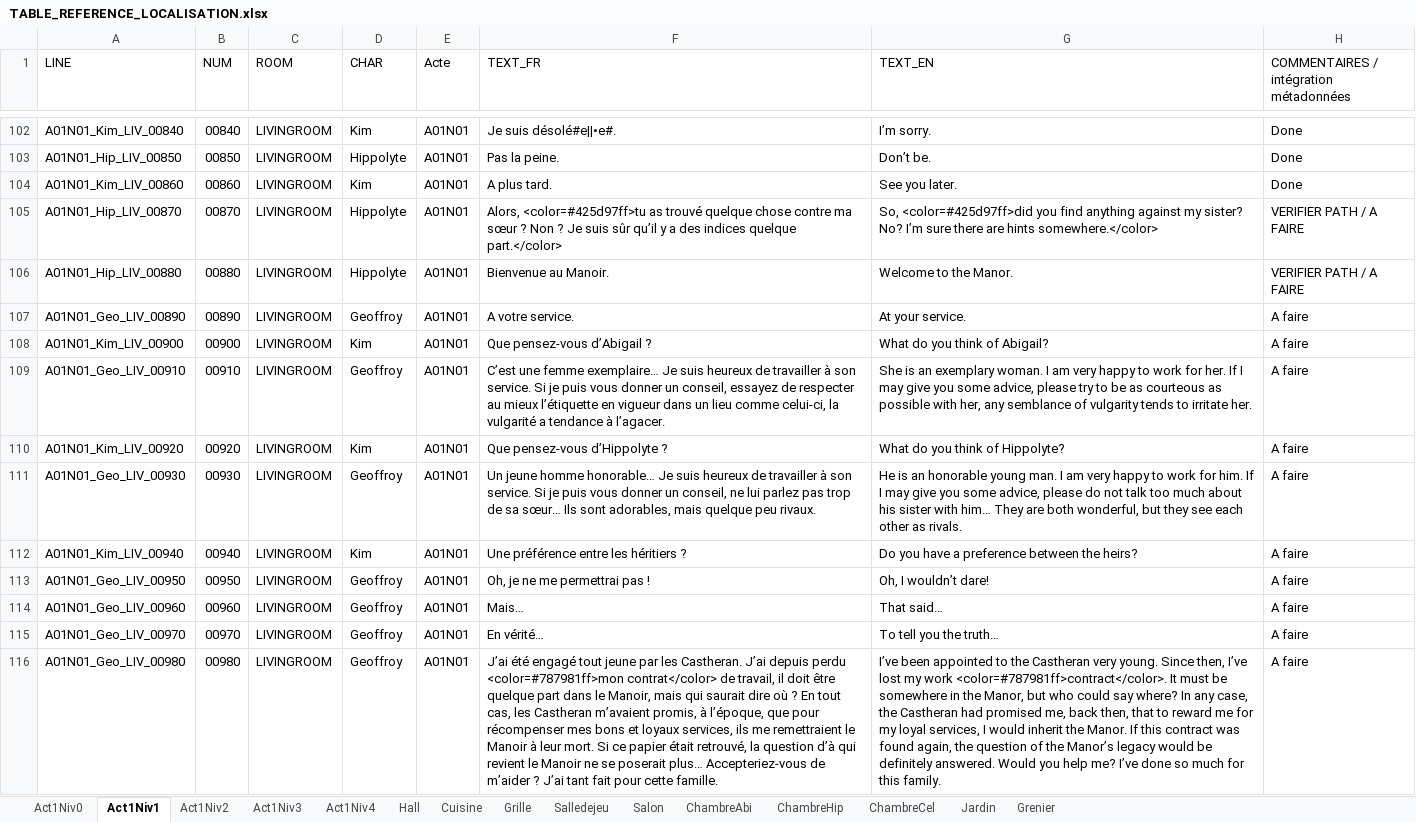
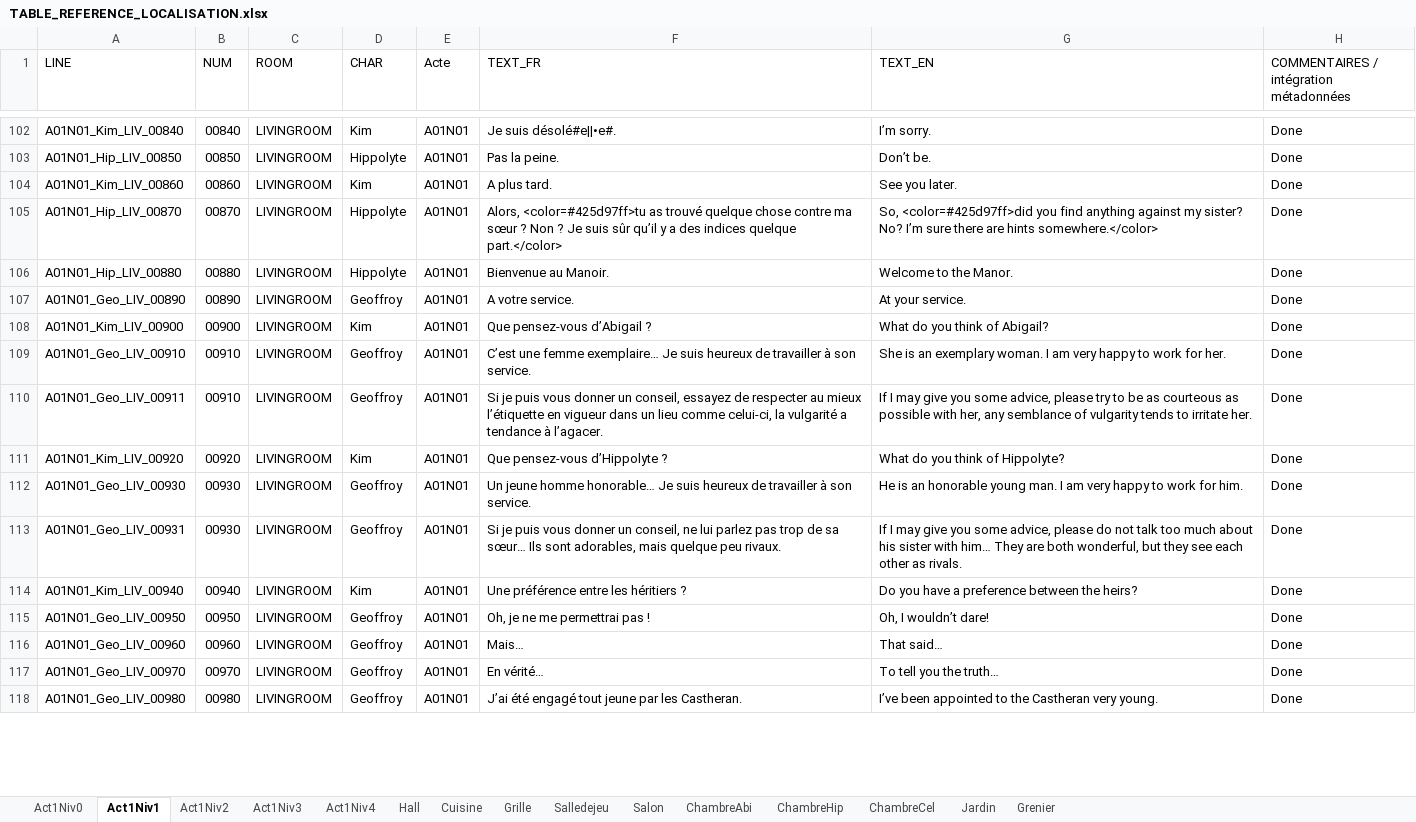
Before and after one commit to Eutrapelie/TheWill, an Excel workbook: Assets/StreamingAssets/TABLE_REFERENCE_LOCALISATION.xlsx, sheet Act1Niv1, drawn as a sheet; only a part is shown, gaps mark what is left out; values as stored, in another font and other column widths than the file's, no cell formats; addresses are those after the commit; the diff covers the shown part only; the diff names each change by its address in the sheet, - before the commit and + after, or states it on an @@ line.

```diff
--- a/Assets/StreamingAssets/TABLE_REFERENCE_LOCALISATION.xlsx (sheet Act1Niv1)
+++ b/Assets/StreamingAssets/TABLE_REFERENCE_LOCALISATION.xlsx (sheet Act1Niv1)
-H105:H106: VERIFIER PATH / A FAIRE
+H105:H106: Done
-H107:H109: A faire
+H107:H109: Done
-F109 (TEXT_FR): …son service. Si je puis vous donner un conseil, essayez de respecter au mieux l’étiquette en vigueur dans un lieu comme celui-ci, la vulgarité a tendance à l’agacer.
+F109 (TEXT_FR): …son service.
-G109 (TEXT_EN): …for her. If I may give you some advice, please try to be as courteous as possible with her, any semblance of vulgarity tends to irritate her.
+G109 (TEXT_EN): …for her.
+row 110: A01N01_Geo_LIV_00911 | 00910 | LIVINGROOM | Geoffroy | A01N01 | Si je puis vous donner un conseil, essayez de respecter au mieux l’étiquette en vigueur dans un lieu comme celui-ci, la vulgarité a tendance à l’agacer. | If I may give you some advice, please try to be as courteous as possible with her, any semblance of vulgarity tends to irritate her. | Done
-H111:H112: A faire
+H111:H112: Done
-F112 (TEXT_FR): …son service. Si je puis vous donner un conseil, ne lui parlez pas trop de sa sœur… Ils sont adorables, mais quelque peu rivaux.
+F112 (TEXT_FR): …son service.
-G112 (TEXT_EN): …for him. If I may give you some advice, please do not talk too much about his sister with him… They are both wonderful, but they see each other as rivals.
+G112 (TEXT_EN): …for him.
+row 113: A01N01_Geo_LIV_00931 | 00930 | LIVINGROOM | Geoffroy | A01N01 | Si je puis vous donner un conseil, ne lui parlez pas trop de sa sœur… Ils sont adorables, mais quelque peu rivaux. | If I may give you some advice, please do not talk too much about his sister with him… They are both wonderful, but they see each other as rivals. | Done
-H114:H118: A faire
+H114:H118: Done
-F118 (TEXT_FR): …les Castheran. J’ai depuis perdu <color=#787981ff>mon contrat</color> de travail, il doit être quelque part dans le Manoir, mais qui saurait dire où ? En tout cas, les Castheran m’avaient promis, à l’époque, que pour récompenser mes bons et loyaux services, ils me remettraient le Manoir à leur mort. Si ce papier était retrouvé, la question d’à qui revient le Manoir ne se poserait plus… Accepteriez-vous de m’aider ? J’ai tant fait pour cette famille.
+F118 (TEXT_FR): …les Castheran.
-G118 (TEXT_EN): …very young. Since then, I’ve lost my work <color=#787981ff>contract</color>. It must be somewhere in the Manor, but who could say where? In any case, the Castheran had promised me, back then, that to reward me for my loyal services, I would inherit the Manor. If this contract was found again, the question of the Manor’s legacy would be definitely answered. Would you help me? I’ve done so much for this family.
+G118 (TEXT_EN): …very young.
```
Also changed, not shown: 43 added rows and 219 edited cells elsewhere in this sheet, sheet Act1Niv2, sheet Act1Niv3, sheet Act1Niv4, sheet Act1Niv0, cell formats, 9 other files.
